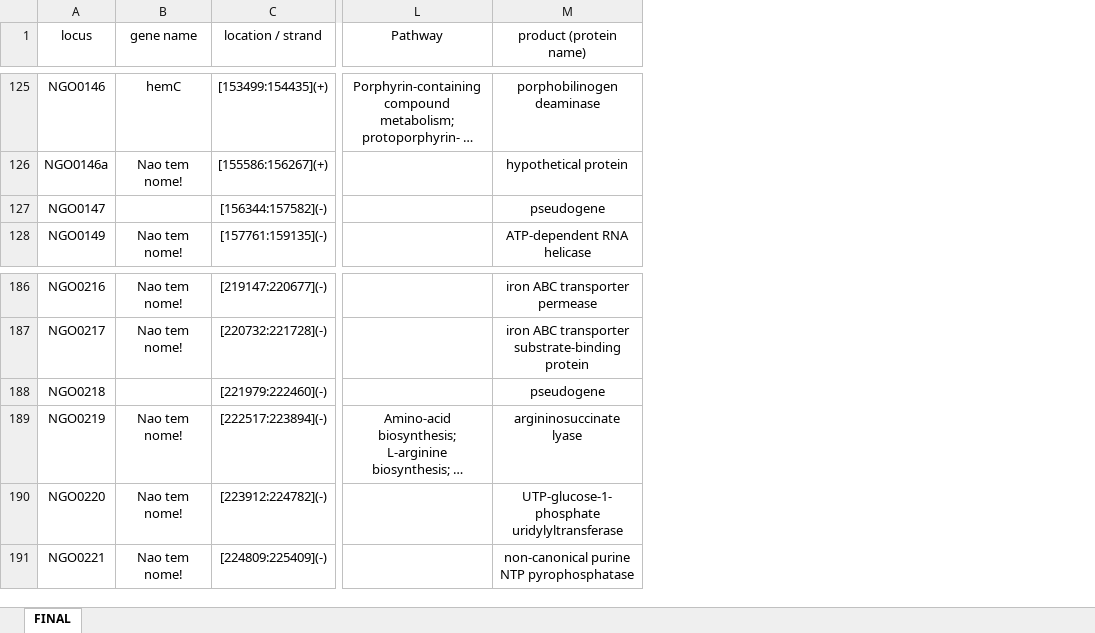
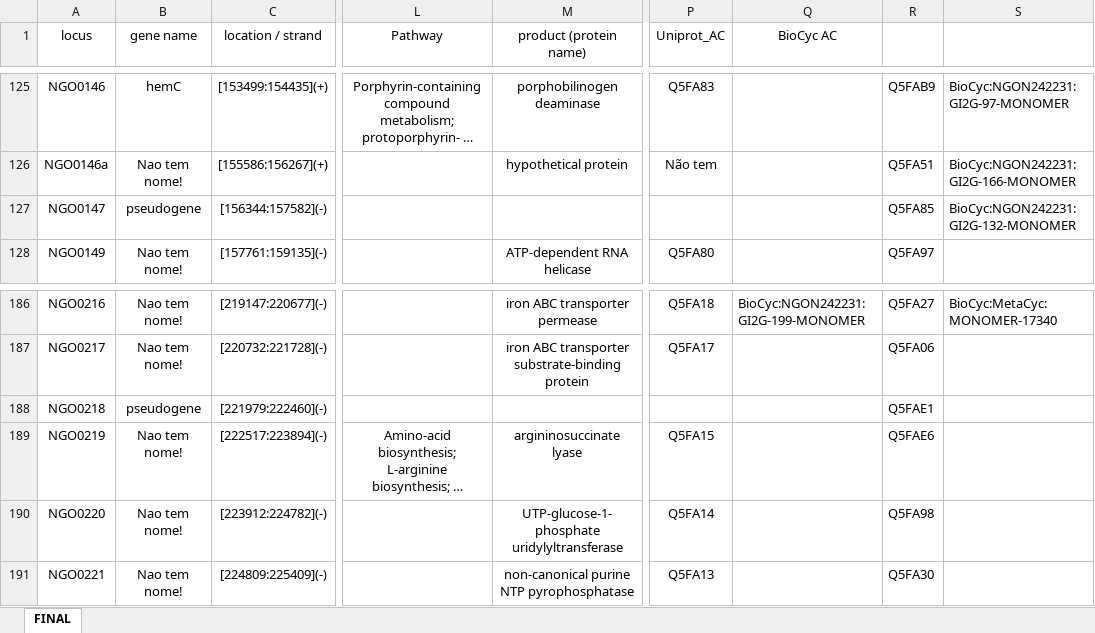
Before and after one commit to raqsilva/Trab_Lab_Algotimos, an Excel workbook: res/excel/FINAL.xlsx, sheet FINAL, drawn as a sheet; only a part is shown, gaps mark what is left out; long unchanged cells end in …; values as stored, in another font and other column widths than the file's, no borders; the diff covers the shown part only; the diff names each change by its address in the sheet, - before the commit and + after, or states it on an @@ line.

```diff
--- a/res/excel/FINAL.xlsx (sheet FINAL)
+++ b/res/excel/FINAL.xlsx (sheet FINAL)
+column P (Uniprot_AC), rows 125-128: Q5FA83 | Não tem |  | Q5FA80; rows 186-191: Q5FA18 | Q5FA17 |  | Q5FA15 | Q5FA14 | Q5FA13
+column Q (BioCyc AC), row 186: BioCyc:NGON242231:GI2G-199-MONOMER
+column R, rows 125-128: Q5FAB9 | Q5FA51 | Q5FA85 | Q5FA97; rows 186-191: Q5FA27 | Q5FA06 | Q5FAE1 | Q5FAE6 | Q5FA98 | Q5FA30
+column S, rows 125-127: BioCyc:NGON242231:GI2G-97-MONOMER | BioCyc:NGON242231:GI2G-166-MONOMER | BioCyc:NGON242231:GI2G-132-MONOMER; row 186: BioCyc:MetaCyc:MONOMER-17340
-B127 (gene name): (empty)
+B127 (gene name): pseudogene
-M127 (product (protein name)): pseudogene
+M127 (product (protein name)): (empty)
-B188 (gene name): (empty)
+B188 (gene name): pseudogene
-M188 (product (protein name)): pseudogene
+M188 (product (protein name)): (empty)
```
Also changed, not shown: 14 edited cells elsewhere in this sheet.
